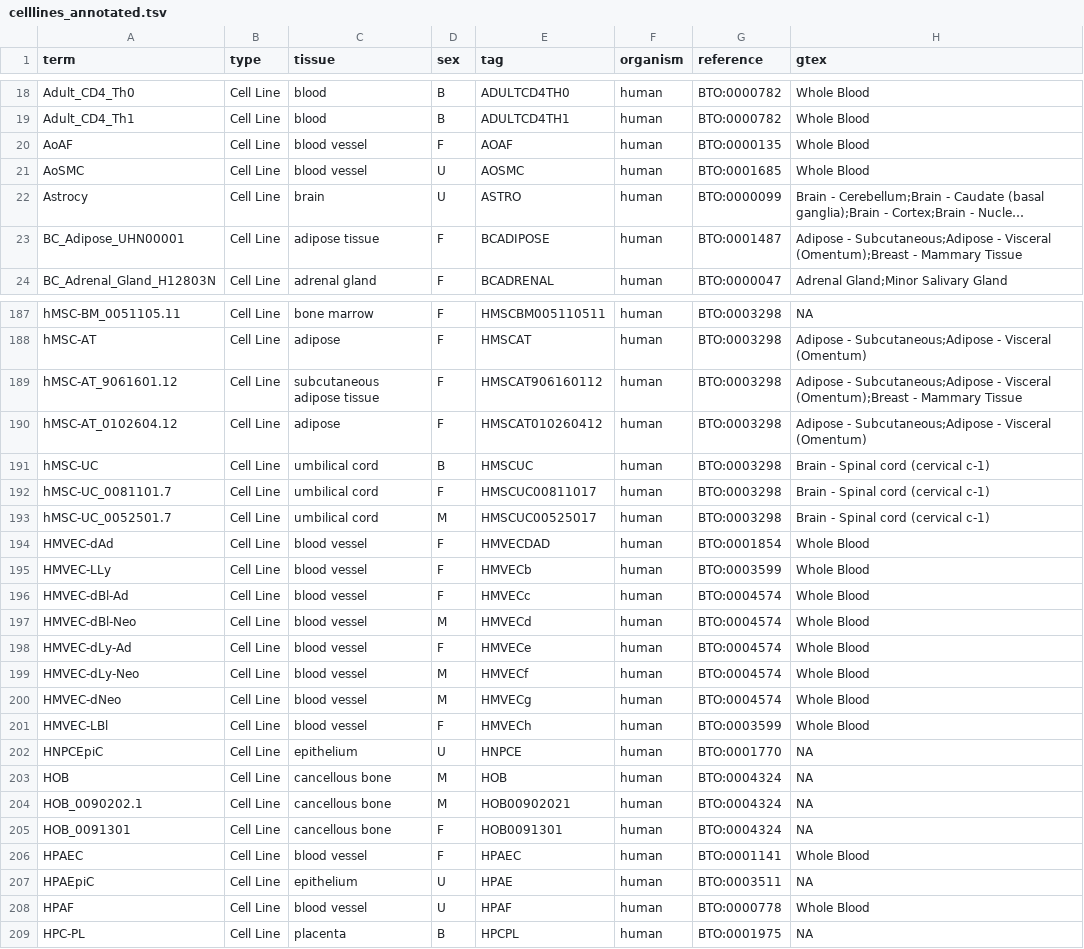
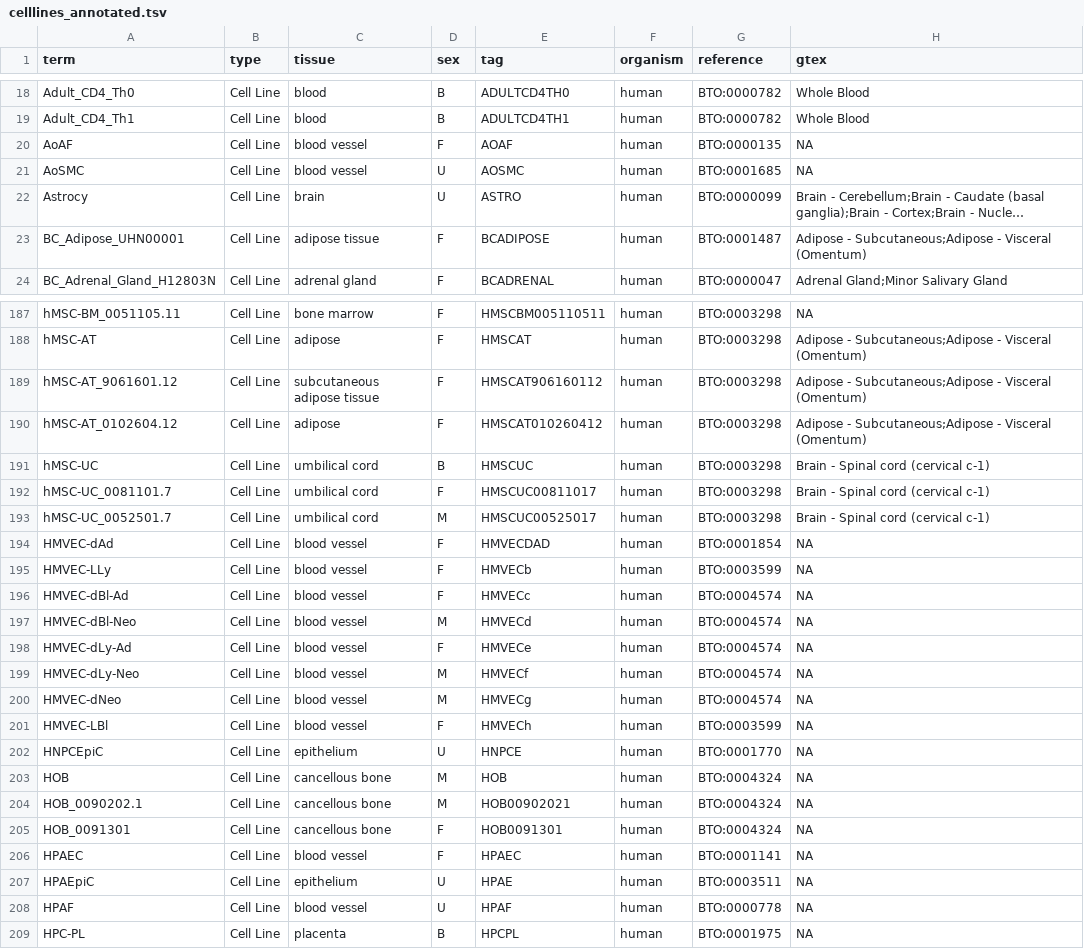
Before and after one commit to jhawe/encode_cellline_mapping, a TSV file: celllines_annotated.tsv, drawn as a sheet; only a part is shown, gaps mark what is left out; long unchanged cells end in …; the diff covers the shown part only; the diff names each change by its address in the sheet, - before the commit and + after, or states it on an @@ line.

```diff
--- a/celllines_annotated.tsv
+++ b/celllines_annotated.tsv
-H20:H21 (gtex): Whole Blood
+H20:H21 (gtex): NA
-H23 (gtex): …- Visceral (Omentum);Breast - Mammary Tissue
+H23 (gtex): …- Visceral (Omentum)
-H189 (gtex): …- Visceral (Omentum);Breast - Mammary Tissue
+H189 (gtex): …- Visceral (Omentum)
-H194:H201 (gtex): Whole Blood
+H194:H201 (gtex): NA
-H206 (gtex): Whole Blood
+H206 (gtex): NA
-H208 (gtex): Whole Blood
+H208 (gtex): NA
```
Also changed, not shown: 15 edited cells elsewhere in this file, gtex_annotated.tsv, 1 other file.
